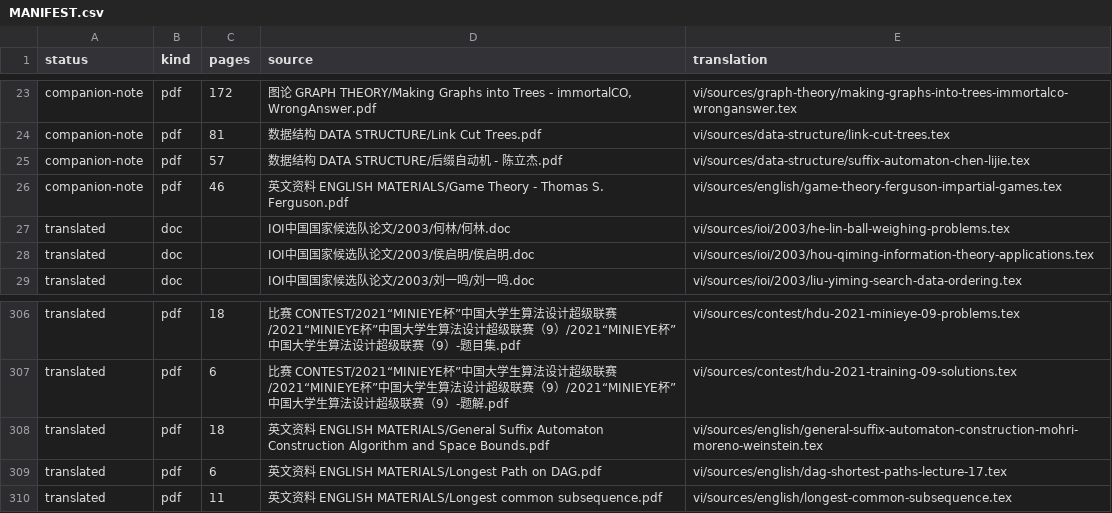
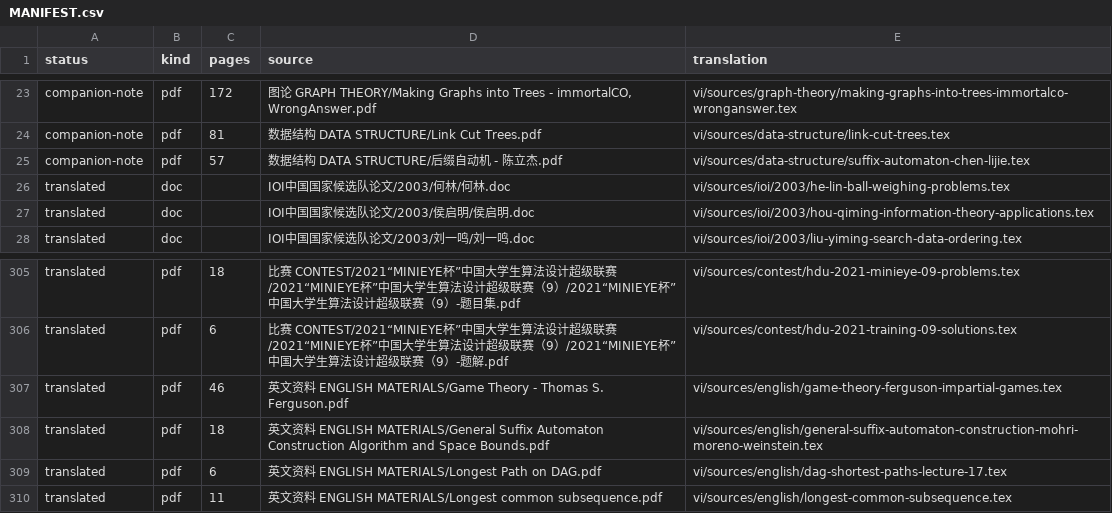
Before and after one commit to cuom1999/OI-Public-Library, a CSV file: vi/MANIFEST.csv, drawn as a sheet; only a part is shown, gaps mark what is left out; removed rows and columns are numbered as before the commit, all else as after; the diff names each change by its address in the sheet, - before the commit and + after, or states it on an @@ line.

Commit message:
Promote Ferguson impartial games notes

```diff
--- a/vi/MANIFEST.csv
+++ b/vi/MANIFEST.csv
-row 26: companion-note | pdf | 46 | 英文资料 ENGLISH MATERIALS/Game Theory - Thomas S. Ferguson.pdf | vi/sources/english/game-theory-ferguson-impartial-games.tex
+row 307: translated | pdf | 46 | 英文资料 ENGLISH MATERIALS/Game Theory - Thomas S. Ferguson.pdf | vi/sources/english/game-theory-ferguson-impartial-games.tex
```
Also changed, not shown: 5 other files.
